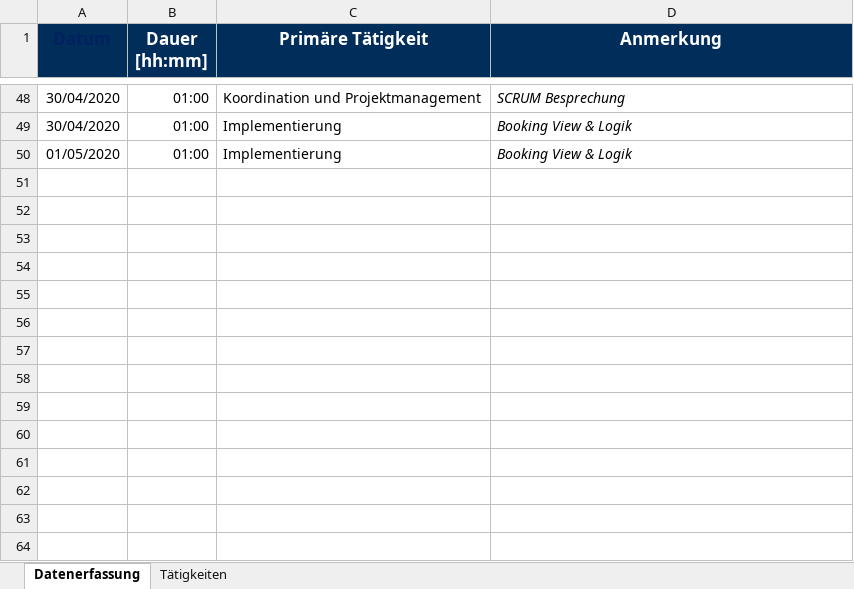
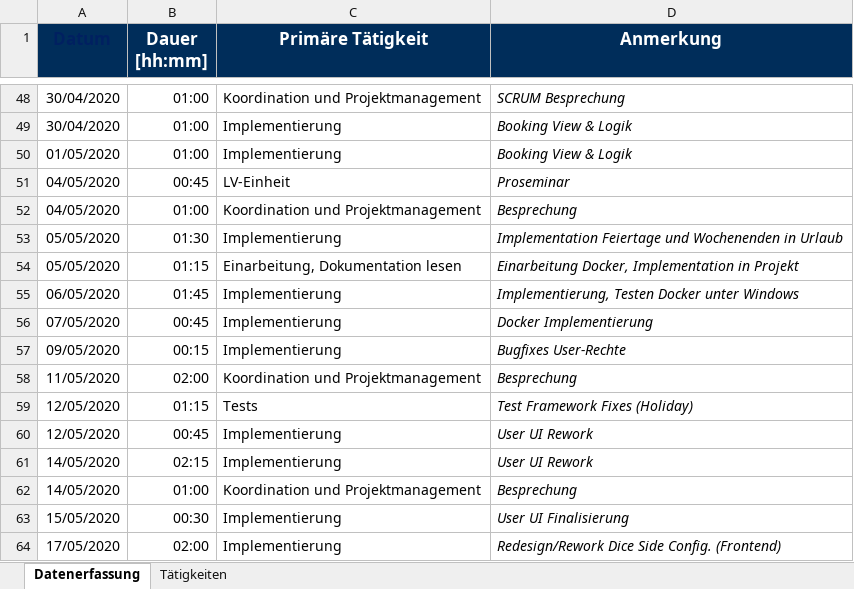
Before and after one commit to georg-wenzel/prodiga-IoT, an Excel workbook: docs/Timesheets/Timesheet-Georg-Wenzel.xlsx, sheet Datenerfassung, drawn as a sheet; only a part is shown, gaps mark what is left out; values as stored, in another font and other column widths than the file's, no borders; the diff names each change by its address in the sheet, - before the commit and + after, or states it on an @@ line.

Commit message:
Milestone Update Timesheet

```diff
--- a/docs/Timesheets/Timesheet-Georg-Wenzel.xlsx (sheet Datenerfassung)
+++ b/docs/Timesheets/Timesheet-Georg-Wenzel.xlsx (sheet Datenerfassung)
+row 51: 04/05/2020 | 00:45 | LV-Einheit | Proseminar
+row 52: 04/05/2020 | 01:00 | Koordination und Projektmanagement | Besprechung
+row 53: 05/05/2020 | 01:30 | Implementierung | Implementation Feiertage und Wochenenden in Urlaub
+row 54: 05/05/2020 | 01:15 | Einarbeitung, Dokumentation lesen | Einarbeitung Docker, Implementation in Projekt
+row 55: 06/05/2020 | 01:45 | Implementierung | Implementierung, Testen Docker unter Windows
+row 56: 07/05/2020 | 00:45 | Implementierung | Docker Implementierung
+row 57: 09/05/2020 | 00:15 | Implementierung | Bugfixes User-Rechte
+row 58: 11/05/2020 | 02:00 | Koordination und Projektmanagement | Besprechung
+row 59: 12/05/2020 | 01:15 | Tests | Test Framework Fixes (Holiday)
+row 60: 12/05/2020 | 00:45 | Implementierung | User UI Rework
+row 61: 14/05/2020 | 02:15 | Implementierung | User UI Rework
+row 62: 14/05/2020 | 01:00 | Koordination und Projektmanagement | Besprechung
+row 63: 15/05/2020 | 00:30 | Implementierung | User UI Finalisierung
+row 64: 17/05/2020 | 02:00 | Implementierung | Redesign/Rework Dice Side Config. (Frontend)
```
